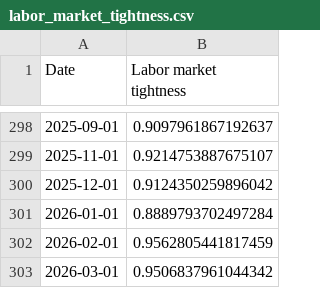
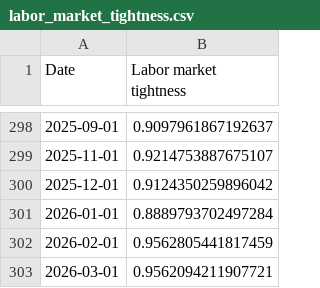
Before and after one commit to pmichaillat/pmichaillat.github.io, a CSV file: static/dashboard/labor_market_tightness.csv, drawn as a sheet; only a part is shown, gaps mark what is left out.

```diff
--- a/static/dashboard/labor_market_tightness.csv
+++ b/static/dashboard/labor_market_tightness.csv
@@ -302,2 +302,2 @@ Date,Labor market tightness
 2026-02-01,0.9562805441817459
-2026-03-01,0.9506837961044342
+2026-03-01,0.9562094211907721
```
Also changed, not shown: static/dashboard/feru.csv, static/dashboard/unemployment_gap.csv, 12 other files.
